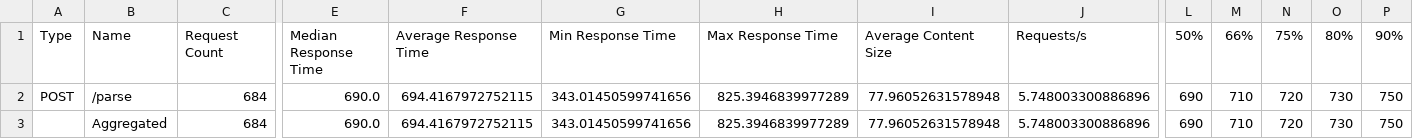
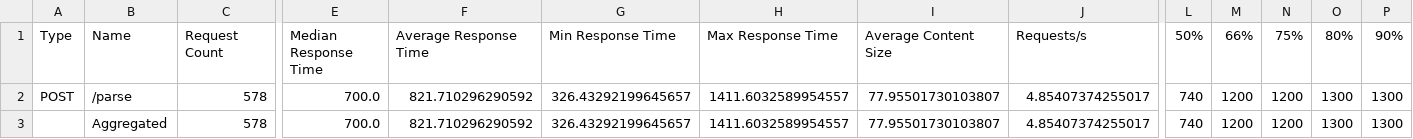
Before and after one commit to Himanshuraj884/cloud-project, a CSV file: results/loadtest_stats.csv, drawn as a sheet; only a part is shown, gaps mark what is left out; the diff covers the shown part only; the diff names each change by its address in the sheet, - before the commit and + after, or states it on an @@ line.

```diff
--- a/results/loadtest_stats.csv
+++ b/results/loadtest_stats.csv
-C2:C3: 684
+C2:C3: 578
-E2:E3: 690.0
+E2:E3: 700.0
-F2:F3: 694.4167972752115
+F2:F3: 821.710296290592
-G2:G3: 343.01450599741656
+G2:G3: 326.43292199645657
-H2:H3: 825.3946839977289
+H2:H3: 1411.6032589954557
-I2:I3: 77.96052631578948
+I2:I3: 77.95501730103807
-J2:J3: 5.748003300886896
+J2:J3: 4.85407374255017
-L2:L3: 690
+L2:L3: 740
-M2:M3: 710
+M2:M3: 1200
-N2:N3: 720
+N2:N3: 1200
-O2:O3: 730
+O2:O3: 1300
-P2:P3: 750
+P2:P3: 1300
```
Also changed, not shown: 12 edited cells elsewhere in this file, results/loadtest_stats_history.csv, 32 other files.
